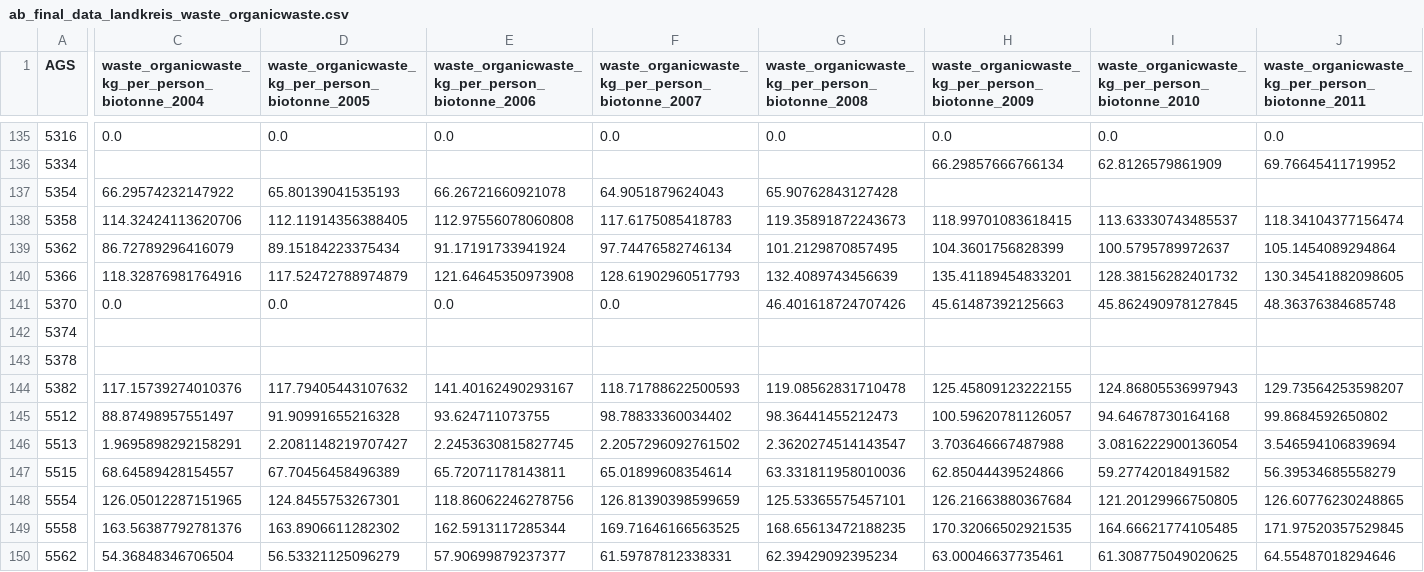
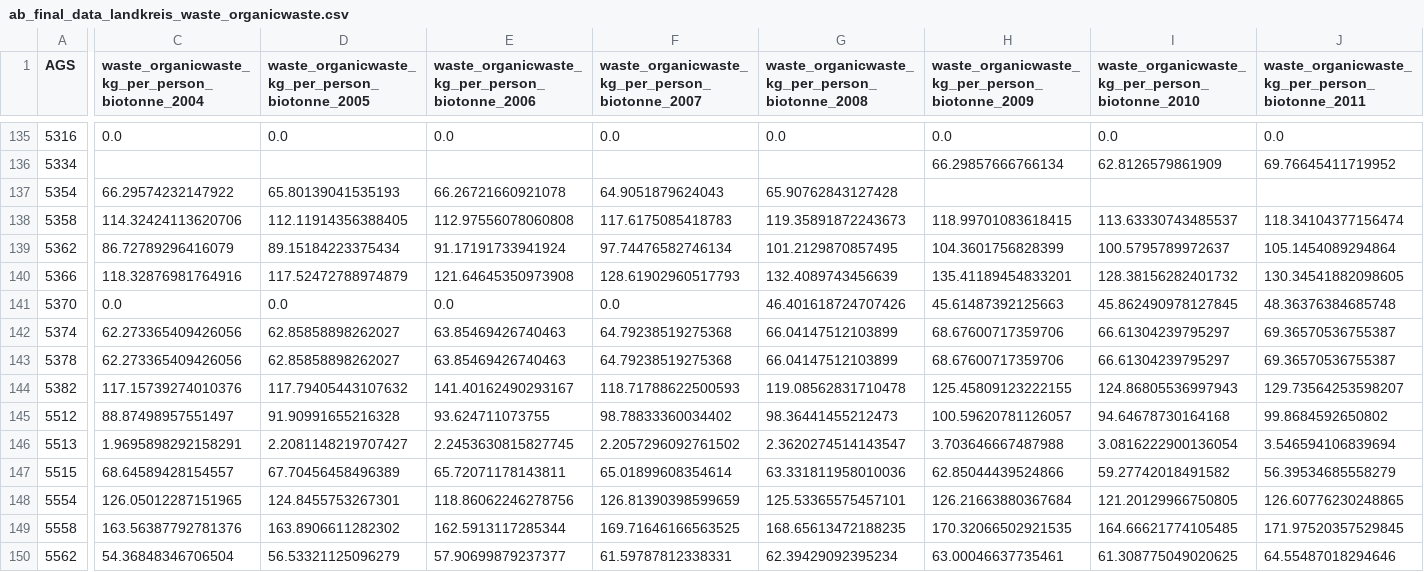
Before and after one commit to uclab-potsdam/klimataz, a CSV file: data/finaldata/ab_final_data_landkreis_waste_organicwaste.csv, drawn as a sheet; only a part is shown, gaps mark what is left out; the diff covers the shown part only; the diff names each change by its address in the sheet, - before the commit and + after, or states it on an @@ line.

Commit message:
add nrw data to bergische kreise withour abfall data

```diff
--- a/data/finaldata/ab_final_data_landkreis_waste_organicwaste.csv
+++ b/data/finaldata/ab_final_data_landkreis_waste_organicwaste.csv
-C142:C143: (empty)
+C142:C143: 62.273365409426056
-D142:D143: (empty)
+D142:D143: 62.85858898262027
-E142:E143: (empty)
+E142:E143: 63.85469426740463
-F142:F143: (empty)
+F142:F143: 64.79238519275368
-G142:G143: (empty)
+G142:G143: 66.04147512103899
-H142:H143: (empty)
+H142:H143: 68.67600717359706
-I142:I143: (empty)
+I142:I143: 66.61304239795297
-J142:J143: (empty)
+J142:J143: 69.36570536755387
```
Also changed, not shown: 86 edited cells elsewhere in this file, data/waste/data/final_data_landkreis_waste_organicwaste_normalized.csv, 3 other files.
